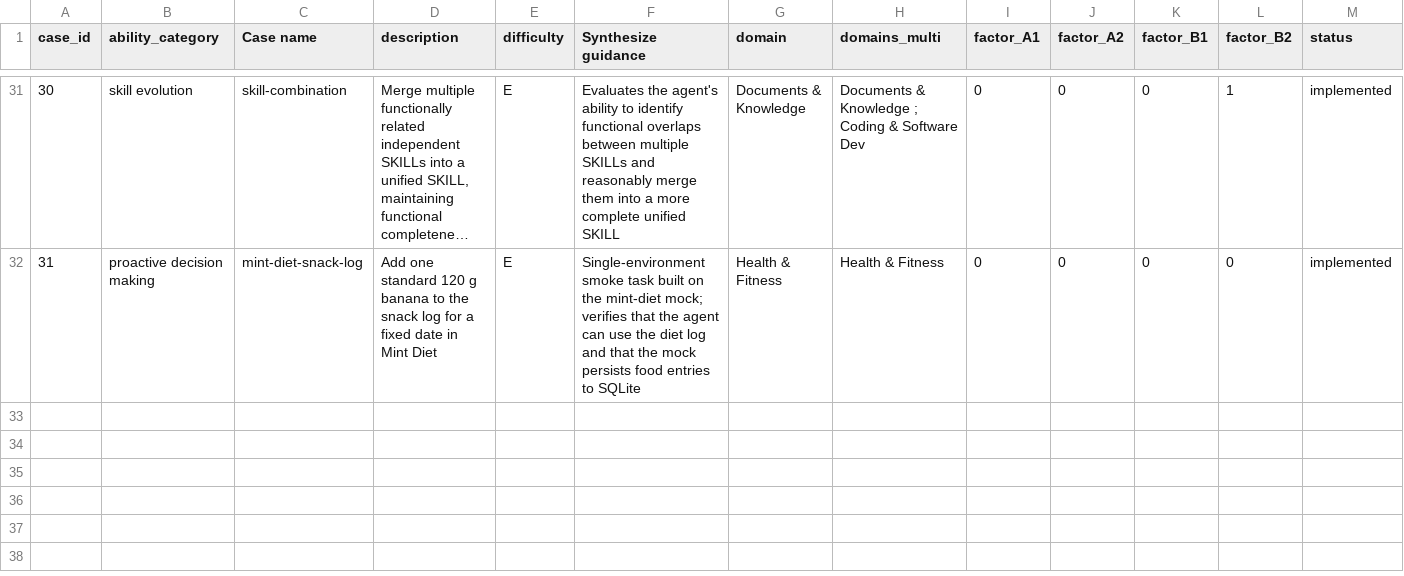
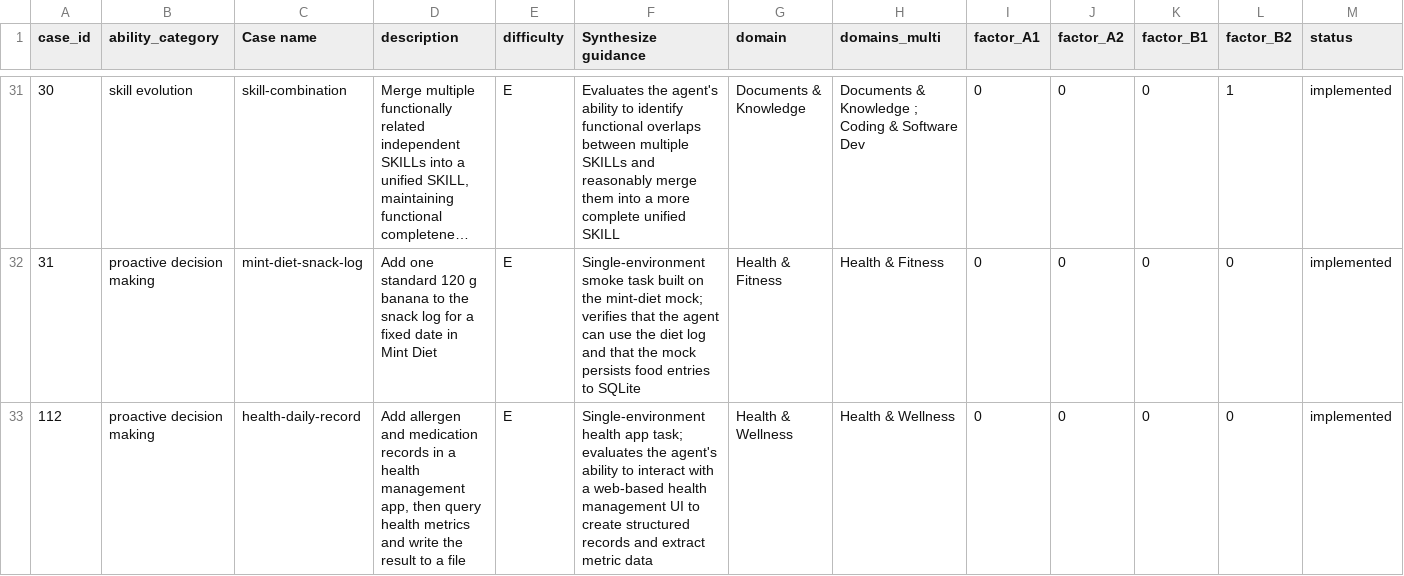
Before and after one commit to poirotcoder/liveclawbench, a CSV file: docs/metadata/cases_registry.csv, drawn as a sheet; only a part is shown, gaps mark what is left out; long unchanged cells end in …; the diff names each change by its address in the sheet, - before the commit and + after, or states it on an @@ line.

Commit message:
register health-daily-record (case_id=112) in annotation sources

```diff
--- a/docs/metadata/cases_registry.csv
+++ b/docs/metadata/cases_registry.csv
+row 33: 112 | proactive decision making | health-daily-record | Add allergen and medication records in a health management app, then query health metrics and write the result to a file | E | Single-environment health app task; evaluates the agent's ability to interact with a web-based health management UI to create structured records and extract metric data | Health & Wellness | Health & Wellness | 0 | 0 | 0 | 0 | implemented
```
Also changed, not shown: docs/metadata/cases_registry_zh.csv, 2 other files.
